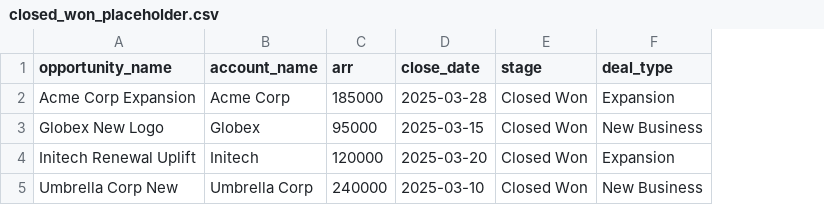
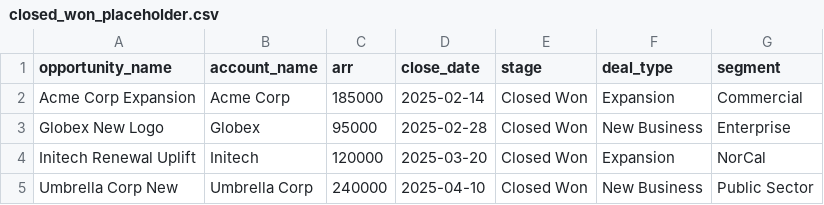
Before and after one commit to rhquant/deal-based-forecast, a CSV file: public/data/closed_won_placeholder.csv, drawn as a sheet; the diff names each change by its address in the sheet, - before the commit and + after, or states it on an @@ line.

```diff
--- a/public/data/closed_won_placeholder.csv
+++ b/public/data/closed_won_placeholder.csv
+column G (segment), rows 2-5: Commercial | Enterprise | NorCal | Public Sector
-D2 (close_date): 2025-03-28
+D2 (close_date): 2025-02-14
-D3 (close_date): 2025-03-15
+D3 (close_date): 2025-02-28
-D5 (close_date): 2025-03-10
+D5 (close_date): 2025-04-10
```
Also changed, not shown: public/data/open_pipeline_placeholder.csv, 3 other files.
